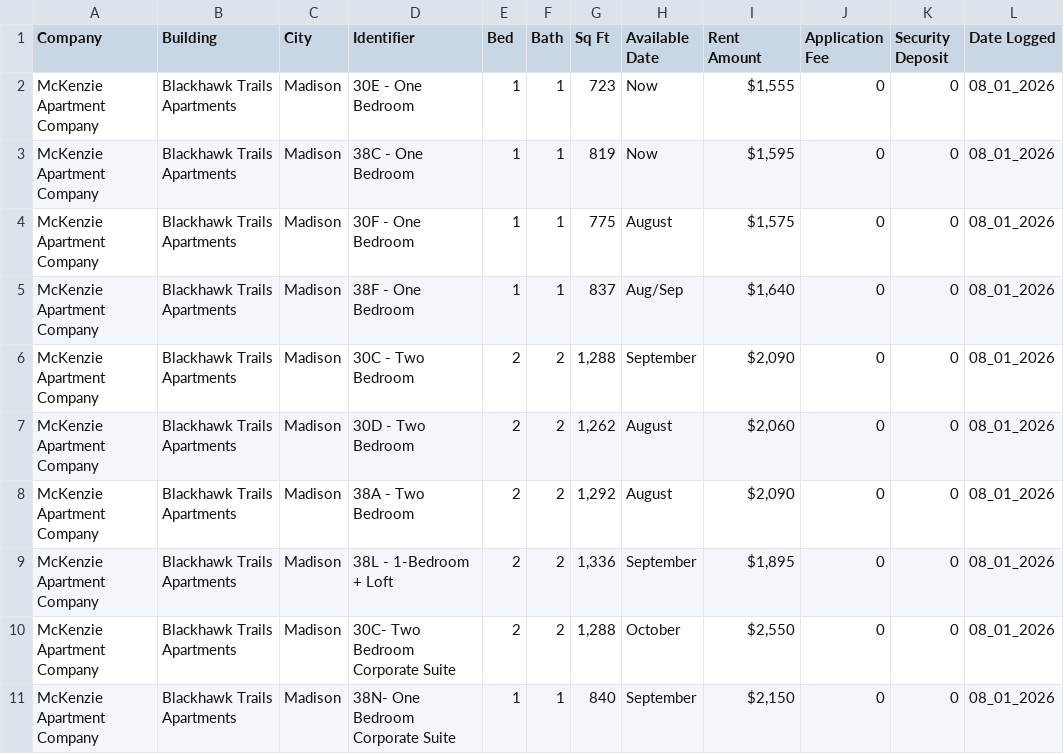
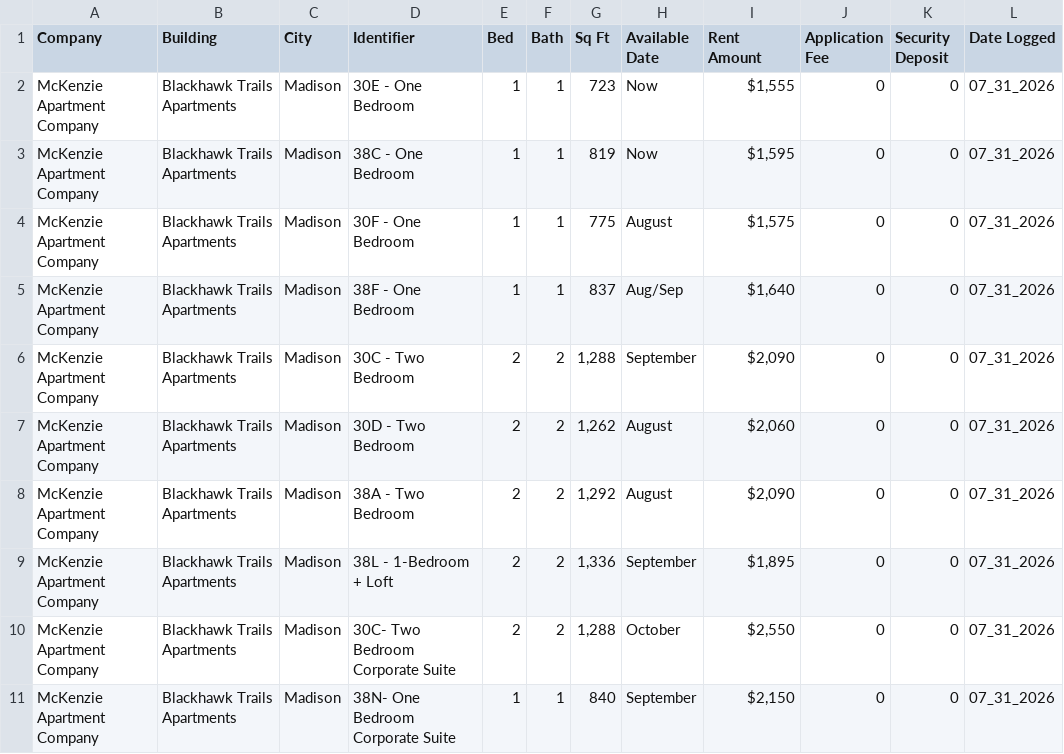
Before and after one commit to vandev4646/Apartment_History_Scraper, a CSV file: Blackhawk_Trails_Listings_07_31_2026.csv, drawn as a sheet.

```diff
--- a/Blackhawk_Trails_Listings_07_31_2026.csv
+++ b/Blackhawk_Trails_Listings_07_31_2026.csv
@@ -1,11 +1,11 @@
 Company,Building,City,Identifier,Bed,Bath,Sq Ft,Available Date,Rent Amount,Application Fee,Security Deposit,Date Logged
-McKenzie Apartment Company,Blackhawk Trails Apartments,Madison,30E - One Bedroom,1,1,723,Now,"$1,555",0,0,08_01_2026
-McKenzie Apartment Company,Blackhawk Trails Apartments,Madison,38C - One Bedroom,1,1,819,Now,"$1,595",0,0,08_01_2026
-McKenzie Apartment Company,Blackhawk Trails Apartments,Madison,30F - One Bedroom,1,1,775,August,"$1,575",0,0,08_01_2026
-McKenzie Apartment Company,Blackhawk Trails Apartments,Madison,38F - One Bedroom,1,1,837,Aug/Sep,"$1,640",0,0,08_01_2026
-McKenzie Apartment Company,Blackhawk Trails Apartments,Madison,30C - Two Bedroom,2,2,"1,288",September,"$2,090",0,0,08_01_2026
-McKenzie Apartment Company,Blackhawk Trails Apartments,Madison,30D - Two Bedroom,2,2,"1,262",August,"$2,060",0,0,08_01_2026
-McKenzie Apartment Company,Blackhawk Trails Apartments,Madison,38A - Two Bedroom,2,2,"1,292",August,"$2,090",0,0,08_01_2026
-McKenzie Apartment Company,Blackhawk Trails Apartments,Madison,38L - 1-Bedroom + Loft,2,2,"1,336",September,"$1,895",0,0,08_01_2026
-McKenzie Apartment Company,Blackhawk Trails Apartments,Madison,30C- Two Bedroom Corporate Suite,2,2,"1,288",October,"$2,550",0,0,08_01_2026
-McKenzie Apartment Company,Blackhawk Trails Apartments,Madison,38N- One Bedroom Corporate Suite,1,1,840,September,"$2,150",0,0,08_01_2026
+McKenzie Apartment Company,Blackhawk Trails Apartments,Madison,30E - One Bedroom,1,1,723,Now,"$1,555",0,0,07_31_2026
+McKenzie Apartment Company,Blackhawk Trails Apartments,Madison,38C - One Bedroom,1,1,819,Now,"$1,595",0,0,07_31_2026
+McKenzie Apartment Company,Blackhawk Trails Apartments,Madison,30F - One Bedroom,1,1,775,August,"$1,575",0,0,07_31_2026
+McKenzie Apartment Company,Blackhawk Trails Apartments,Madison,38F - One Bedroom,1,1,837,Aug/Sep,"$1,640",0,0,07_31_2026
+McKenzie Apartment Company,Blackhawk Trails Apartments,Madison,30C - Two Bedroom,2,2,"1,288",September,"$2,090",0,0,07_31_2026
+McKenzie Apartment Company,Blackhawk Trails Apartments,Madison,30D - Two Bedroom,2,2,"1,262",August,"$2,060",0,0,07_31_2026
+McKenzie Apartment Company,Blackhawk Trails Apartments,Madison,38A - Two Bedroom,2,2,"1,292",August,"$2,090",0,0,07_31_2026
+McKenzie Apartment Company,Blackhawk Trails Apartments,Madison,38L - 1-Bedroom + Loft,2,2,"1,336",September,"$1,895",0,0,07_31_2026
+McKenzie Apartment Company,Blackhawk Trails Apartments,Madison,30C- Two Bedroom Corporate Suite,2,2,"1,288",October,"$2,550",0,0,07_31_2026
+McKenzie Apartment Company,Blackhawk Trails Apartments,Madison,38N- One Bedroom Corporate Suite,1,1,840,September,"$2,150",0,0,07_31_2026
```
Also changed, not shown: Blackhawk_Trails_Listings_07_30_2026.csv, 1 other file.
